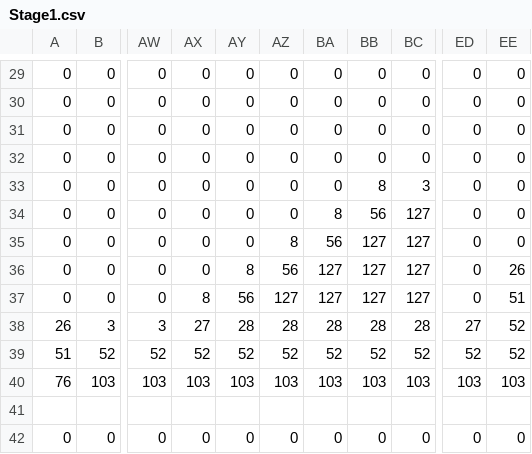
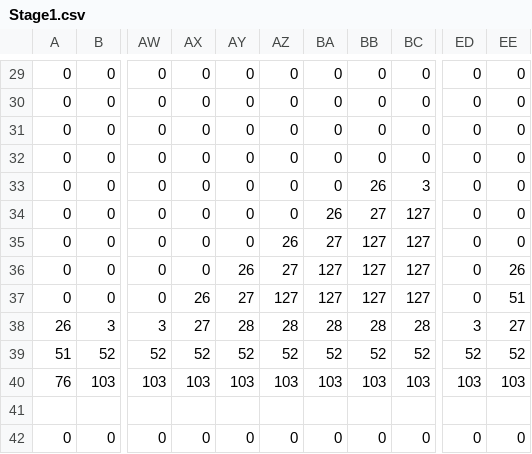
Before and after one commit to tw4706/Winter_HomeWork_2025, a CSV file: data/map/Stage1.csv, drawn as a sheet; only a part is shown, gaps mark what is left out; the diff names each change by its address in the sheet, - before the commit and + after, or states it on an @@ line.

```diff
--- a/data/map/Stage1.csv
+++ b/data/map/Stage1.csv
-BB33: 8
+BB33: 26
-BA34: 8
+BA34: 26
-BB34: 56
+BB34: 27
-AZ35: 8
+AZ35: 26
-BA35: 56
+BA35: 27
-AY36: 8
+AY36: 26
-AZ36: 56
+AZ36: 27
-AX37: 8
+AX37: 26
-AY37: 56
+AY37: 27
-ED38: 27
+ED38: 3
-EE38: 52
+EE38: 27
```
Also changed, not shown: 4 other files.
